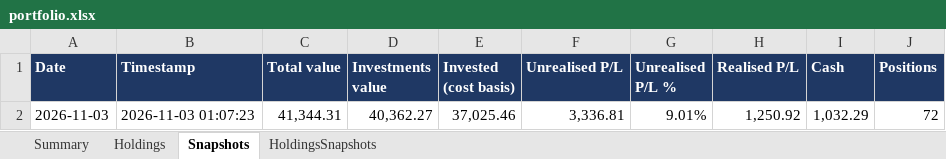
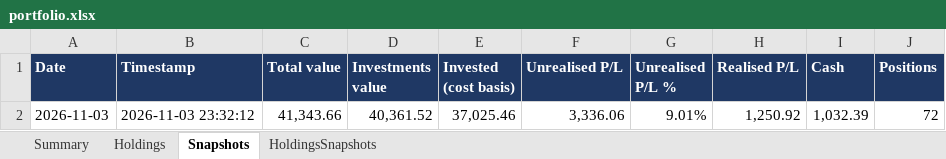
Before and after one commit to hivan04/portfolio-manager, an Excel workbook: portfolio.xlsx, sheet Snapshots, drawn as a sheet; values as stored, in another font and other column widths than the file's, no borders; the diff names each change by its address in the sheet, - before the commit and + after, or states it on an @@ line.

```diff
--- a/portfolio.xlsx (sheet Snapshots)
+++ b/portfolio.xlsx (sheet Snapshots)
-B2 (Timestamp): 2026-11-03 01:07:23
+B2 (Timestamp): 2026-11-03 23:32:12
-C2 (Total value): 41,344.31
+C2 (Total value): 41,343.66
-D2 (Investments value): 40,362.27
+D2 (Investments value): 40,361.52
-F2 (Unrealised P/L): 3,336.81
+F2 (Unrealised P/L): 3,336.06
-I2 (Cash): 1,032.29
+I2 (Cash): 1,032.39
```
Also changed, not shown: sheet Holdings, sheet HoldingsSnapshots, sheet Summary, 2 other files.
